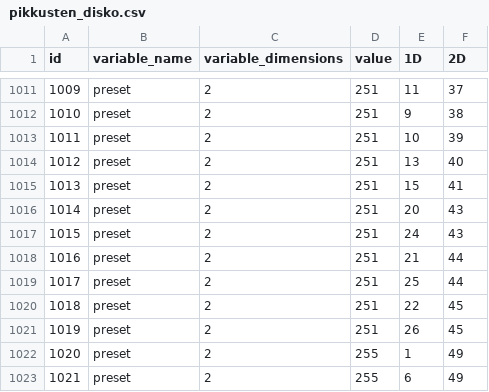
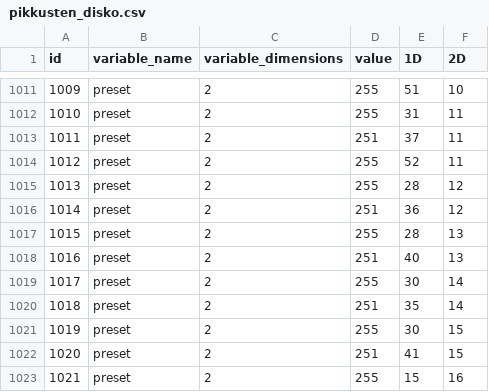
Before and after one commit to eliasjhojala/DMX-lighting-controller, a CSV file: variables/pikkusten_disko.csv, drawn as a sheet; only a part is shown, gaps mark what is left out; the diff covers the shown part only.

```diff
--- a/variables/pikkusten_disko.csv
+++ b/variables/pikkusten_disko.csv
@@ -1011,13 +1011,13 @@ id,variable_name,variable_dimensions,value,1D,2D
-1009,preset,2,251,11,37
-1010,preset,2,251,9,38
-1011,preset,2,251,10,39
-1012,preset,2,251,13,40
-1013,preset,2,251,15,41
-1014,preset,2,251,20,43
-1015,preset,2,251,24,43
-1016,preset,2,251,21,44
-1017,preset,2,251,25,44
-1018,preset,2,251,22,45
-1019,preset,2,251,26,45
-1020,preset,2,255,1,49
-1021,preset,2,255,6,49
+1009,preset,2,255,51,10
+1010,preset,2,255,31,11
+1011,preset,2,251,37,11
+1012,preset,2,255,52,11
+1013,preset,2,255,28,12
+1014,preset,2,251,36,12
+1015,preset,2,255,28,13
+1016,preset,2,251,40,13
+1017,preset,2,255,30,14
+1018,preset,2,251,35,14
+1019,preset,2,255,30,15
+1020,preset,2,251,41,15
+1021,preset,2,255,15,16
```
Also changed, not shown: 122 edited cells elsewhere in this file, 1 other file.
